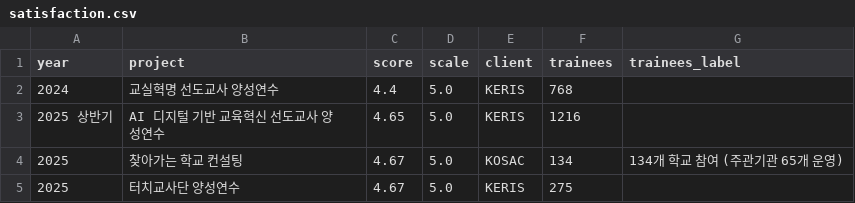
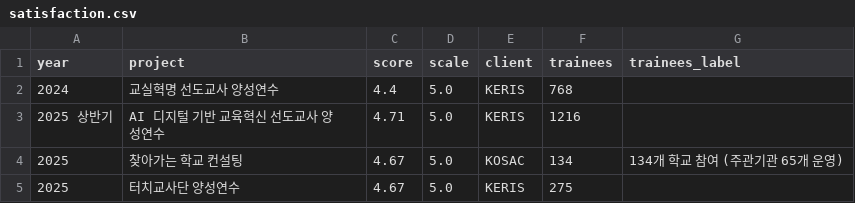
Before and after one commit to opethianist-stack/portfolio, a CSV file: content/satisfaction.csv, drawn as a sheet.

Commit message:
Add files via upload

```diff
--- a/content/satisfaction.csv
+++ b/content/satisfaction.csv
@@ -2,3 +2,3 @@
 2024,교실혁명 선도교사 양성연수,4.4,5.0,KERIS,768,
-2025 상반기,AI 디지털 기반 교육혁신 선도교사 양성연수,4.65,5.0,KERIS,1216,
+2025 상반기,AI 디지털 기반 교육혁신 선도교사 양성연수,4.71,5.0,KERIS,1216,
 2025,찾아가는 학교 컨설팅,4.67,5.0,KOSAC,134,134개 학교 참여 (주관기관 65개 운영)
```
